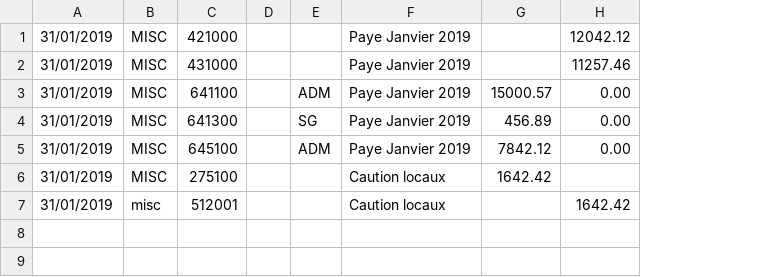
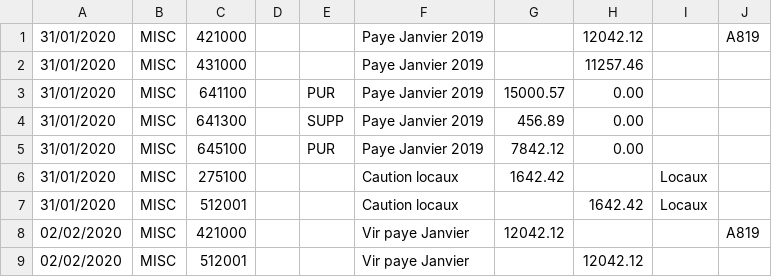
Before and after one commit to akretion/account-move-import, a CSV file: account_move_csv_import/demo/account_move_generic-fr_coa.csv, drawn as a sheet; removed rows and columns are numbered as before the commit, all else as after; the diff names each change by its address in the sheet, - before the commit and + after, or states it on an @@ line.

Commit message:
[MIG] account_move_csv_import from v13 to v14

```diff
--- a/account_move_csv_import/demo/account_move_generic-fr_coa.csv
+++ b/account_move_csv_import/demo/account_move_generic-fr_coa.csv
-column A, rows 1-7: all 31/01/2019
+column A, rows 1-7: all 31/01/2020
-column E, rows 3-5: ADM | SG | ADM
+column E, rows 3-5: PUR | SUPP | PUR
+column I, rows 6-7: Locaux | Locaux
+column J, row 1: A819
-B7: misc
+B7: MISC
+row 8: 02/02/2020 | MISC | 421000 |  |  | Vir paye Janvier | 12042.12 |  |  | A819
+row 9: 02/02/2020 | MISC | 512001 |  |  | Vir paye Janvier |  | 12042.12
```
Also changed, not shown: 6 other files.
